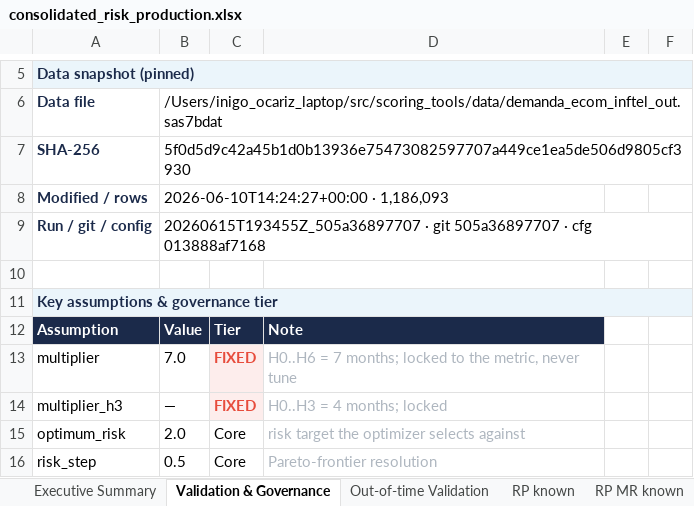
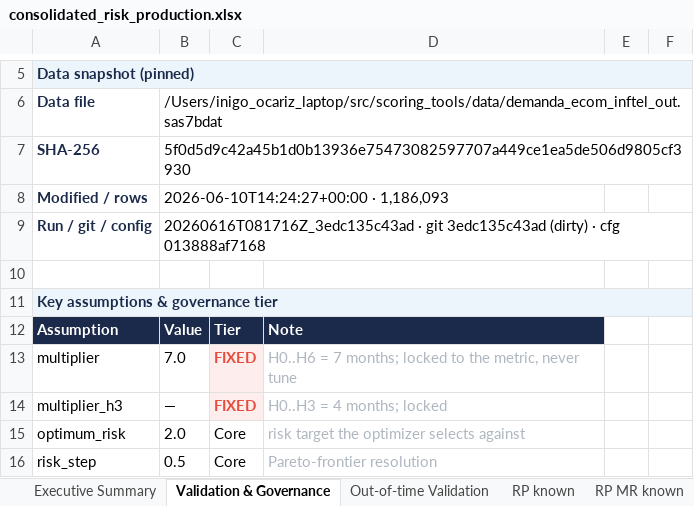
Before and after one commit to iocariz/scoring_tools, an Excel workbook: output/consolidated_risk_production.xlsx, sheet Validation & Governance, drawn as a sheet; only a part is shown, gaps mark what is left out; values as stored, in another font and other column widths than the file's, no borders; the diff names each change by its address in the sheet, - before the commit and + after, or states it on an @@ line.

```diff
--- a/output/consolidated_risk_production.xlsx (sheet Validation & Governance)
+++ b/output/consolidated_risk_production.xlsx (sheet Validation & Governance)
-B9: 20260615T193455Z_505a36897707 · git 505a36897707 · cfg…
+B9: 20260616T081716Z_3edc135c43ad · git 3edc135c43ad (dirty) · cfg…
```
Also changed, not shown: sheet Executive Summary, sheet RP MR new, sheet RP MR known, sheet RP known, sheet RP new, 9 other files.
